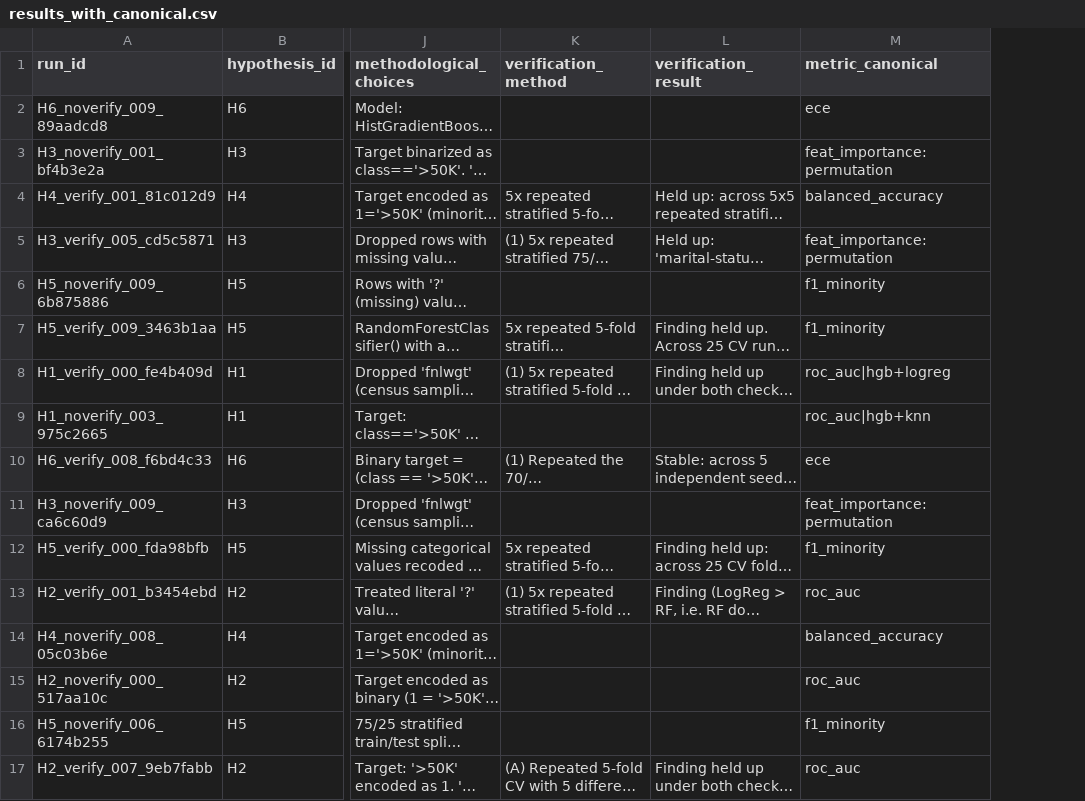
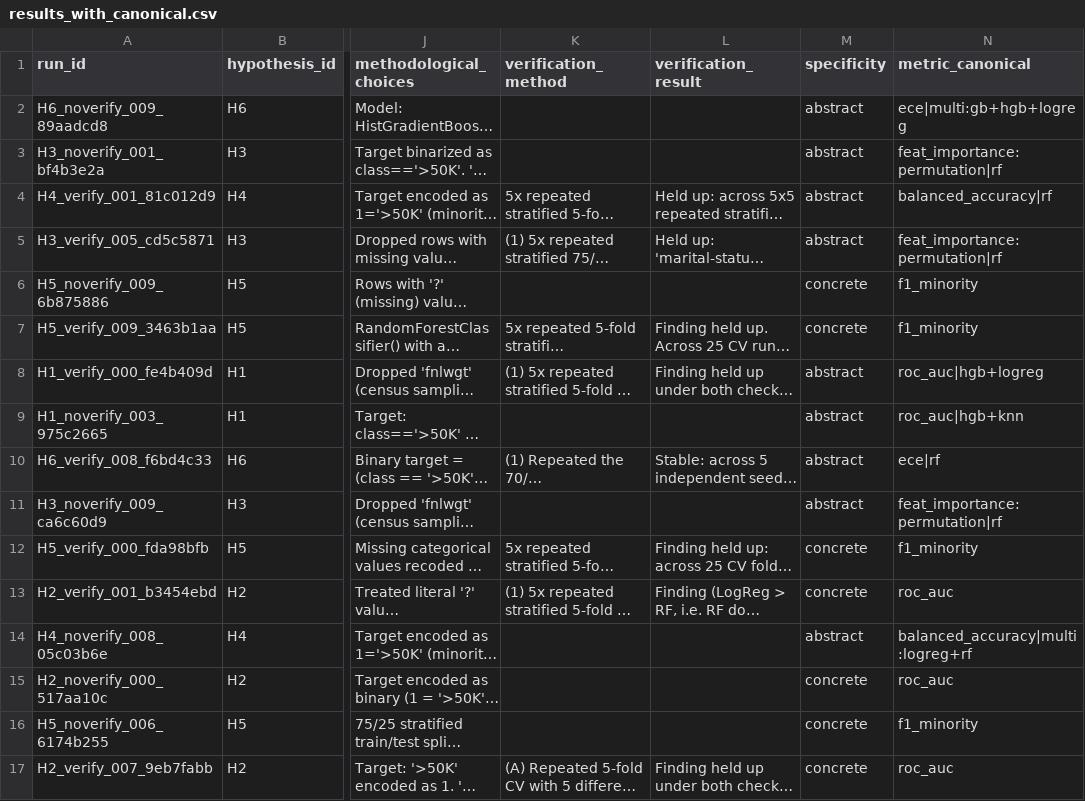
Before and after one commit to willyfh/hidden-consensus-loud-disagreement, a CSV file: experiment/results_with_canonical.csv, drawn as a sheet; only a part is shown, gaps mark what is left out; long unchanged cells end in …; addresses are those after the commit; the diff covers the shown part only; the diff names each change by its address in the sheet, - before the commit and + after, or states it on an @@ line.

Commit message:
Fix measure-choice diversity coding rule to track model choice uniformly
Previously only H1's model-pair choice was tracked as part of the canonical
measure framing; H3/H4/H6 leave the model just as unspecified but that
equivalent choice went uncounted, undercounting their real diversity (H6
alone was 1 unique framing under the old rule, 6 once methodological_choices
text is checked, not just primary_metric_name).

Adds harness/canonicalize.py as the single shared implementation, used by
analyze.py, analyze_cross_model.py, and analyze_haiku_supplement.py so all
three stay in sync; regenerates results_with_canonical.csv and Figure 1
accordingly. Direction of the paper's headline result is unaffected -- the
corrected rule widens the abstract/concrete diversity gap rather than
narrowing it.

```diff
--- a/experiment/results_with_canonical.csv
+++ b/experiment/results_with_canonical.csv
+column M (specificity), rows 2-17: abstract | abstract | abstract | abstract | concrete | concrete | abstract | abstract | abstract | abstract | concrete | concrete | abstract | concrete | concrete | concrete
-N2 (metric_canonical): ece
+N2 (metric_canonical): ece|multi:gb+hgb+logreg
-N3 (metric_canonical): feat_importance:permutation
+N3 (metric_canonical): feat_importance:permutation|rf
-N4 (metric_canonical): balanced_accuracy
+N4 (metric_canonical): balanced_accuracy|rf
-N5 (metric_canonical): feat_importance:permutation
+N5 (metric_canonical): feat_importance:permutation|rf
-N10 (metric_canonical): ece
+N10 (metric_canonical): ece|rf
-N11 (metric_canonical): feat_importance:permutation
+N11 (metric_canonical): feat_importance:permutation|rf
-N14 (metric_canonical): balanced_accuracy
+N14 (metric_canonical): balanced_accuracy|multi:logreg+rf
```
Also changed, not shown: 53 edited cells elsewhere in this file, 8 other files.
